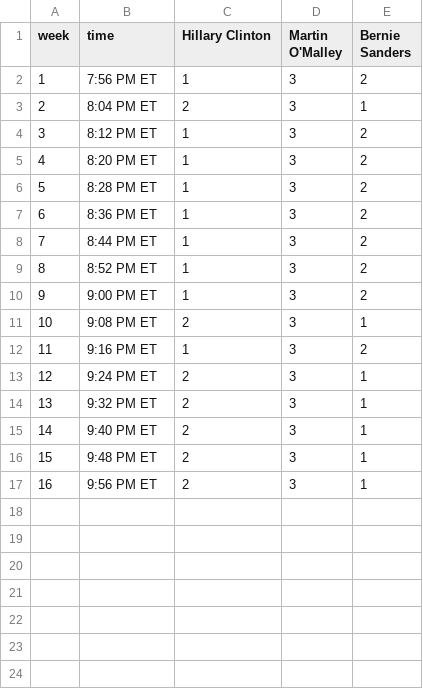
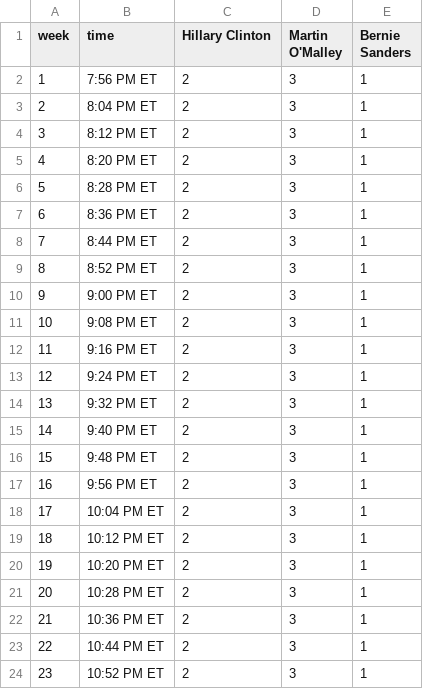
Before and after one commit to GoogleTrends/horserace, a CSV file: 1219Candidates.csv, drawn as a sheet.

Commit message:
test update

```diff
--- a/1219Candidates.csv
+++ b/1219Candidates.csv
@@ -1,13 +1,13 @@
 week,time,Hillary Clinton,Martin O'Malley,Bernie Sanders
-1,7:56 PM ET,1,3,2
+1,7:56 PM ET,2,3,1
 2,8:04 PM ET,2,3,1
-3,8:12 PM ET,1,3,2
-4,8:20 PM ET,1,3,2
-5,8:28 PM ET,1,3,2
-6,8:36 PM ET,1,3,2
-7,8:44 PM ET,1,3,2
-8,8:52 PM ET,1,3,2
-9,9:00 PM ET,1,3,2
+3,8:12 PM ET,2,3,1
+4,8:20 PM ET,2,3,1
+5,8:28 PM ET,2,3,1
+6,8:36 PM ET,2,3,1
+7,8:44 PM ET,2,3,1
+8,8:52 PM ET,2,3,1
+9,9:00 PM ET,2,3,1
 10,9:08 PM ET,2,3,1
-11,9:16 PM ET,1,3,2
+11,9:16 PM ET,2,3,1
 12,9:24 PM ET,2,3,1
@@ -17 +17,8 @@ week,time,Hillary Clinton,Martin O'Malley,Bernie Sanders
 16,9:56 PM ET,2,3,1
+17,10:04 PM ET,2,3,1
+18,10:12 PM ET,2,3,1
+19,10:20 PM ET,2,3,1
+20,10:28 PM ET,2,3,1
+21,10:36 PM ET,2,3,1
+22,10:44 PM ET,2,3,1
+23,10:52 PM ET,2,3,1
```
